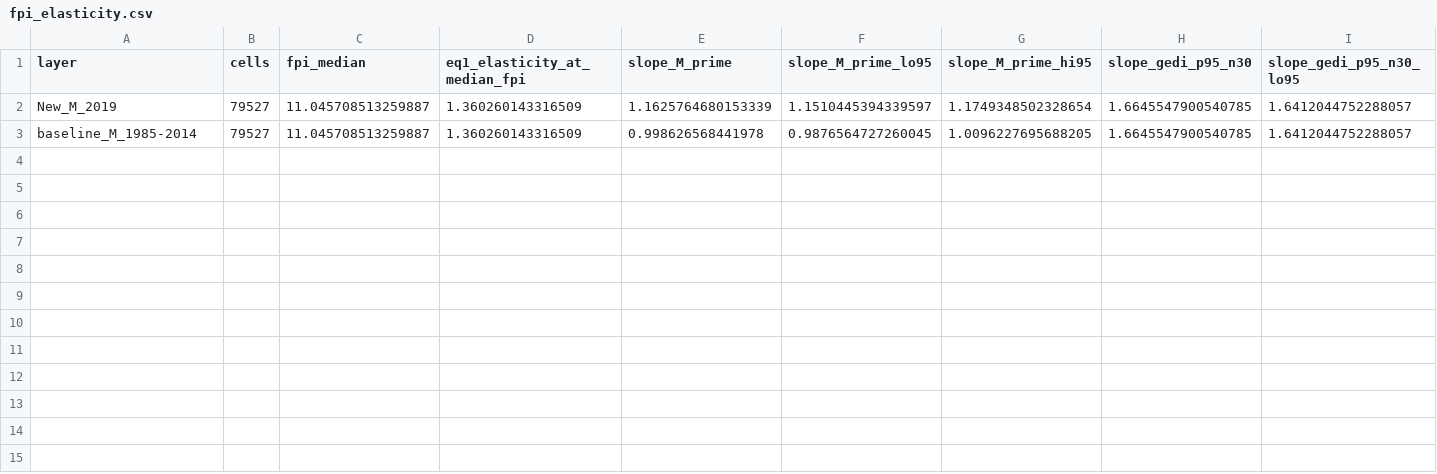
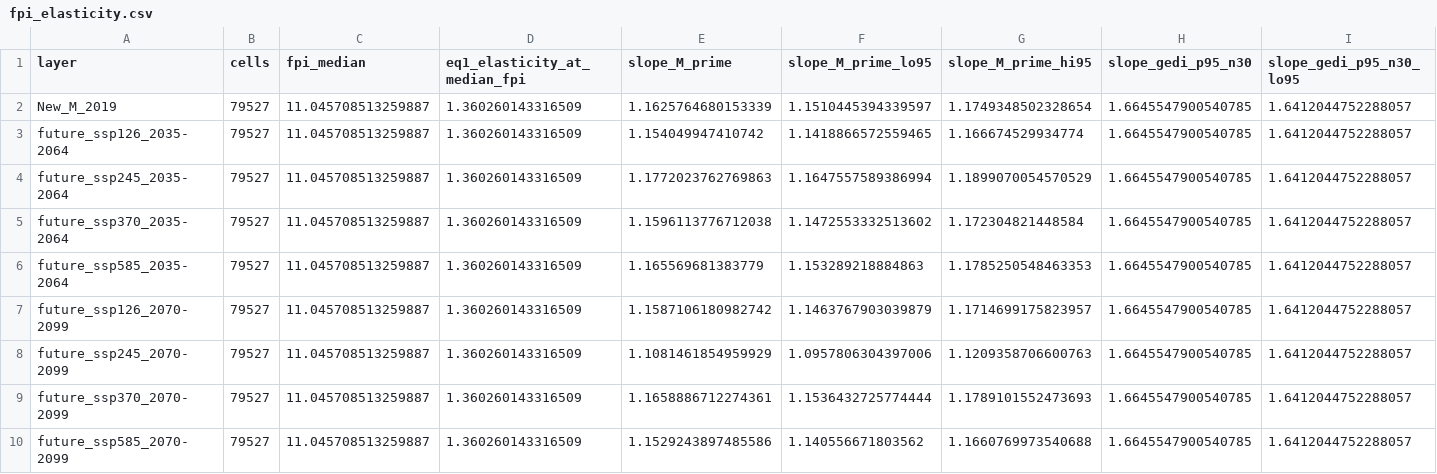
Before and after one commit to Zohreh2024/000_Zohreh_paper_1_refactor, a CSV file: Validation_GEDI/outputs/analysis/fpi_elasticity.csv, drawn as a sheet; only a part is shown; rows hold the shown columns only; the diff names each change by its address in the sheet, - before the commit and + after, or states it on an @@ line.

```diff
--- a/Validation_GEDI/outputs/analysis/fpi_elasticity.csv
+++ b/Validation_GEDI/outputs/analysis/fpi_elasticity.csv
-A3 (layer): baseline_M_1985-2014
+A3 (layer): future_ssp126_2035-2064
-E3 (slope_M_prime): 0.998626568441978
+E3 (slope_M_prime): 1.154049947410742
-F3 (slope_M_prime_lo95): 0.9876564727260045
+F3 (slope_M_prime_lo95): 1.1418866572559465
-G3 (slope_M_prime_hi95): 1.0096227695688205
+G3 (slope_M_prime_hi95): 1.166674529934774
+row 4: future_ssp245_2035-2064 | 79527 | 11.045708513259887 | 1.360260143316509 | 1.1772023762769863 | 1.1647557589386994 | 1.1899070054570529 | 1.6645547900540785 | 1.6412044752288057
+row 5: future_ssp370_2035-2064 | 79527 | 11.045708513259887 | 1.360260143316509 | 1.1596113776712038 | 1.1472553332513602 | 1.172304821448584 | 1.6645547900540785 | 1.6412044752288057
+row 6: future_ssp585_2035-2064 | 79527 | 11.045708513259887 | 1.360260143316509 | 1.165569681383779 | 1.153289218884863 | 1.1785250548463353 | 1.6645547900540785 | 1.6412044752288057
+row 7: future_ssp126_2070-2099 | 79527 | 11.045708513259887 | 1.360260143316509 | 1.1587106180982742 | 1.1463767903039879 | 1.1714699175823957 | 1.6645547900540785 | 1.6412044752288057
+row 8: future_ssp245_2070-2099 | 79527 | 11.045708513259887 | 1.360260143316509 | 1.1081461854959929 | 1.0957806304397006 | 1.1209358706600763 | 1.6645547900540785 | 1.6412044752288057
+row 9: future_ssp370_2070-2099 | 79527 | 11.045708513259887 | 1.360260143316509 | 1.1658886712274361 | 1.1536432725774444 | 1.1789101552473693 | 1.6645547900540785 | 1.6412044752288057
+row 10: future_ssp585_2070-2099 | 79527 | 11.045708513259887 | 1.360260143316509 | 1.1529243897485586 | 1.140556671803562 | 1.1660769973540688 | 1.6645547900540785 | 1.6412044752288057
```
Also changed, not shown: Validation_GEDI/outputs/analysis/by_forest_class.csv, Validation_GEDI/outputs/analysis/by_fpi_bin.csv, 9 other files.
